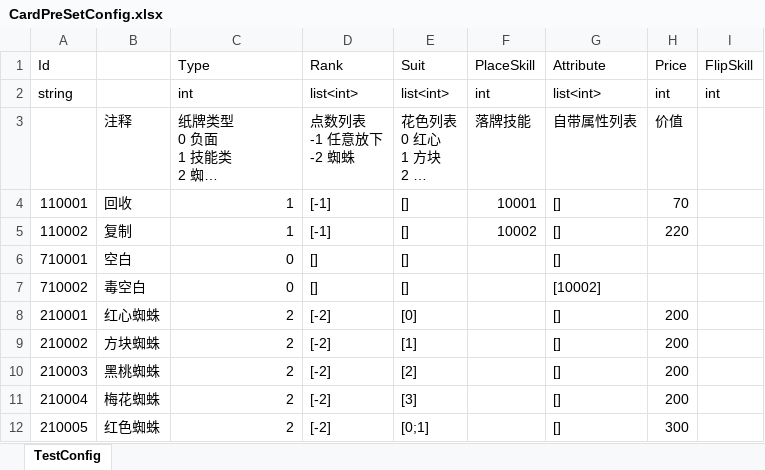
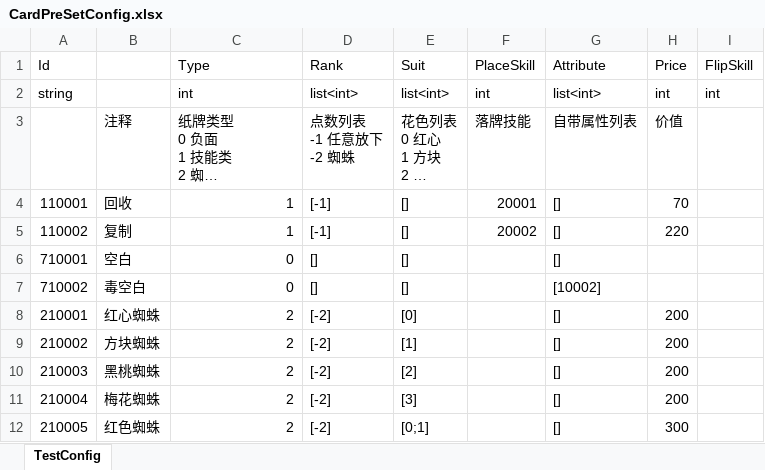
Before and after one commit to iamhuangyinan-sys/SpiderCardProject, an Excel workbook: Config/Excel/CardPreSetConfig.xlsx, sheet TestConfig, drawn as a sheet; only a part is shown; long unchanged cells end in …; values as stored, in another font and other column widths than the file's, no borders; the diff names each change by its address in the sheet, - before the commit and + after, or states it on an @@ line.

```diff
--- a/Config/Excel/CardPreSetConfig.xlsx (sheet TestConfig)
+++ b/Config/Excel/CardPreSetConfig.xlsx (sheet TestConfig)
-F4 (PlaceSkill): 10001
+F4 (PlaceSkill): 20001
-F5 (PlaceSkill): 10002
+F5 (PlaceSkill): 20002
```
Also changed, not shown: Config/Excel/FlipSkillConfig.xlsx, Config/Excel/LanguageConfig.xlsx, 56 other files.
